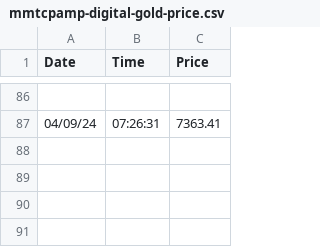
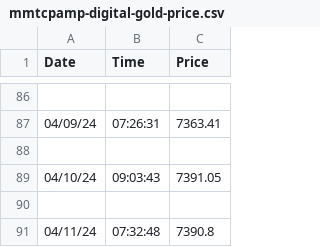
Before and after one commit to sivaranjiniganesan/SIPG-Today, a CSV file: Backend/mmtcpamp-digital-gold-price.csv, drawn as a sheet; only a part is shown, gaps mark what is left out; the diff names each change by its address in the sheet, - before the commit and + after, or states it on an @@ line.

```diff
--- a/Backend/mmtcpamp-digital-gold-price.csv
+++ b/Backend/mmtcpamp-digital-gold-price.csv
+row 88: (empty)
+row 89: 04/10/24 | 09:03:43 | 7391.05
+row 90: (empty)
+row 91: 04/11/24 | 07:32:48 | 7390.8
```
Also changed, not shown: 27 other files.
